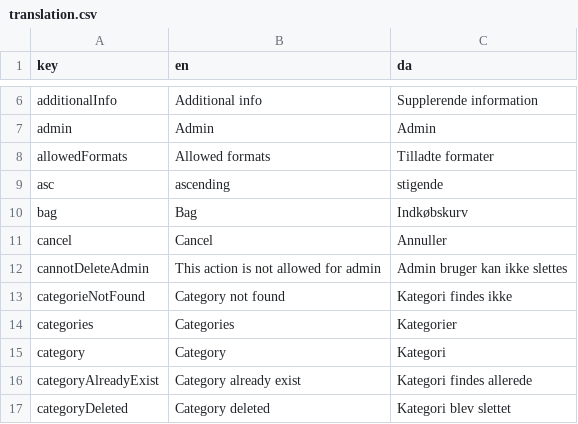
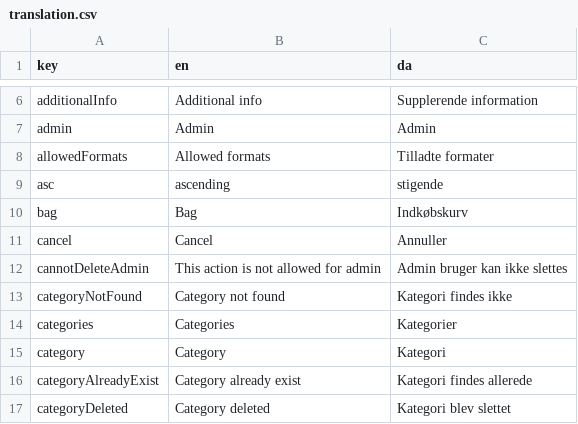
Before and after one commit to jardenna/shop, a CSV file: src/locales/translation.csv, drawn as a sheet; only a part is shown, gaps mark what is left out.

Commit message:
translation

```diff
--- a/src/locales/translation.csv
+++ b/src/locales/translation.csv
@@ -12,3 +12,3 @@ cancel;Cancel;Annuller
 cannotDeleteAdmin;This action is not allowed for admin;Admin bruger kan ikke slettes
-categorieNotFound;Category not found;Kategori findes ikke
+categoryNotFound;Category not found;Kategori findes ikke
 categories;Categories;Kategorier
```
Also changed, not shown: 2 other files.
